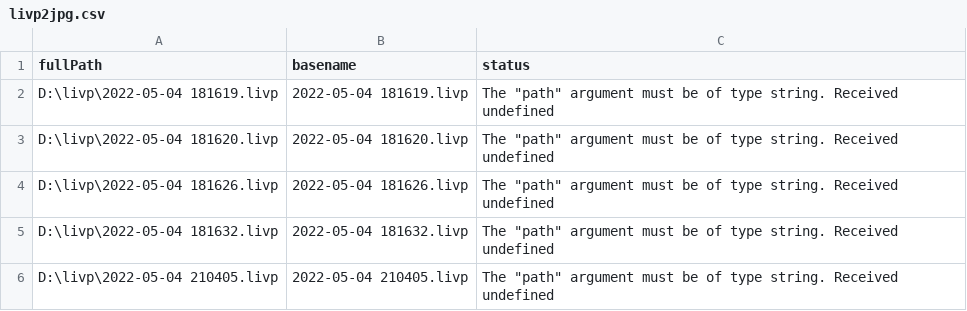
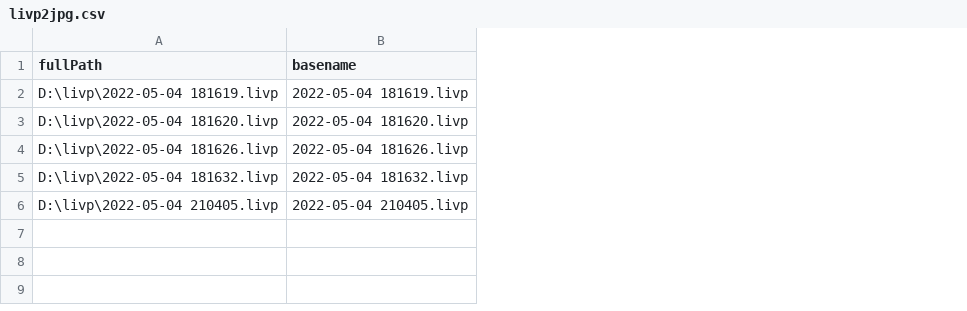
Before and after one commit to kecoyo/data-process, a CSV file: app/multimedia/livp2jpg.csv, drawn as a sheet; the diff names each change by its address in the sheet, - before the commit and + after, or states it on an @@ line.

Commit message:
livp2heic

```diff
--- a/app/multimedia/livp2jpg.csv
+++ b/app/multimedia/livp2jpg.csv
-column C (status), rows 2-6: all The "path" argument must be of type string. Received undefined
```
Also changed, not shown: 4 other files.
